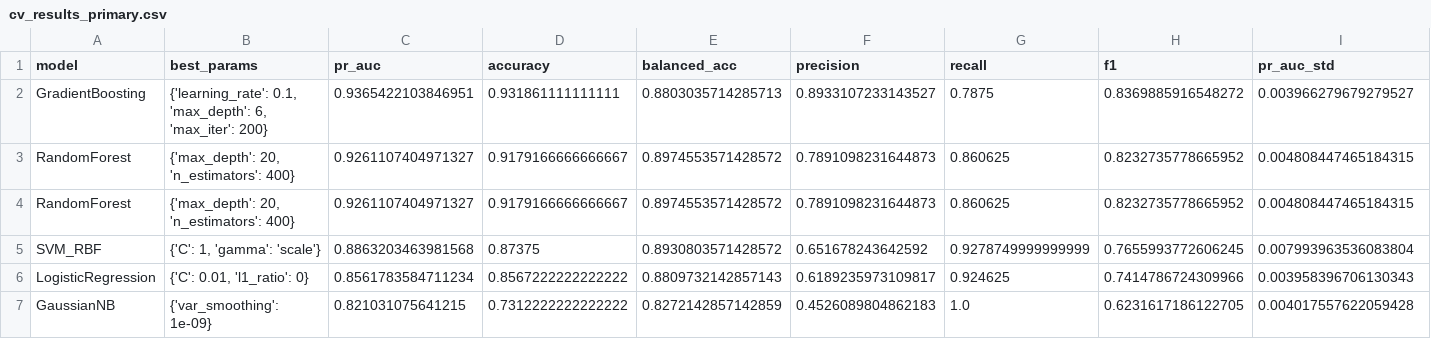
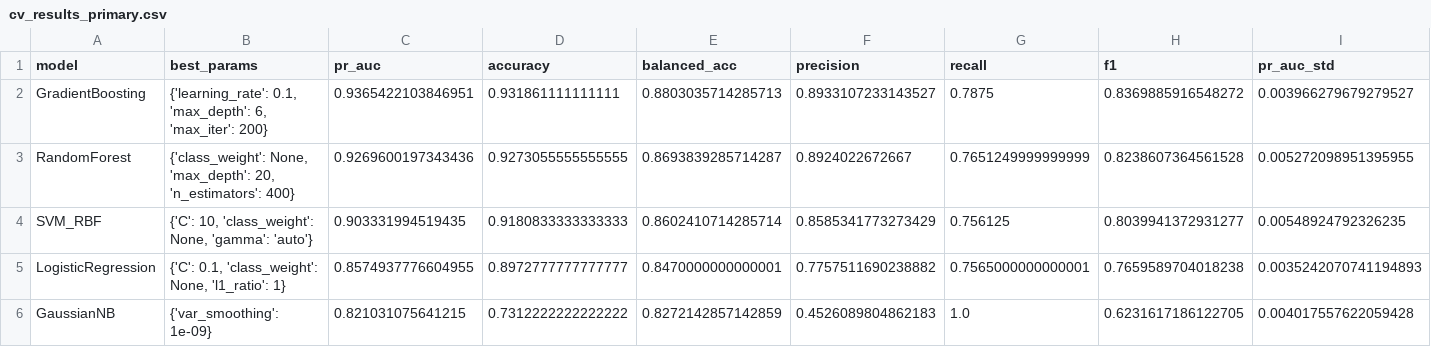
Before and after one commit to DipiAreum04/Team-1-Project, a CSV file: results/cv_results_primary.csv, drawn as a sheet; only a part is shown; removed rows and columns are numbered as before the commit, all else as after; rows hold the shown columns only; the diff names each change by its address in the sheet, - before the commit and + after, or states it on an @@ line.

Commit message:
Updated Model Training

```diff
--- a/results/cv_results_primary.csv
+++ b/results/cv_results_primary.csv
-row 3: RandomForest | {'max_depth': 20, 'n_estimators': 400} | 0.9261107404971327 | 0.9179166666666667 | 0.8974553571428572 | 0.7891098231644873 | 0.860625 | 0.8232735778665952 | 0.004808447465184315
-row 4: RandomForest | {'max_depth': 20, 'n_estimators': 400} | 0.9261107404971327 | 0.9179166666666667 | 0.8974553571428572 | 0.7891098231644873 | 0.860625 | 0.8232735778665952 | 0.004808447465184315
-row 5: SVM_RBF | {'C': 1, 'gamma': 'scale'} | 0.8863203463981568 | 0.87375 | 0.8930803571428572 | 0.651678243642592 | 0.9278749999999999 | 0.7655993772606245 | 0.007993963536083804
-row 6: LogisticRegression | {'C': 0.01, 'l1_ratio': 0} | 0.8561783584711234 | 0.8567222222222222 | 0.8809732142857143 | 0.6189235973109817 | 0.924625 | 0.7414786724309966 | 0.003958396706130343
+row 3: RandomForest | {'class_weight': None, 'max_depth': 20, 'n_estimators': 400} | 0.9269600197343436 | 0.9273055555555555 | 0.8693839285714287 | 0.8924022672667 | 0.7651249999999999 | 0.8238607364561528 | 0.005272098951395955
+row 4: SVM_RBF | {'C': 10, 'class_weight': None, 'gamma': 'auto'} | 0.903331994519435 | 0.9180833333333333 | 0.8602410714285714 | 0.8585341773273429 | 0.756125 | 0.8039941372931277 | 0.00548924792326235
+row 5: LogisticRegression | {'C': 0.1, 'class_weight': None, 'l1_ratio': 1} | 0.8574937776604955 | 0.8972777777777777 | 0.8470000000000001 | 0.7757511690238882 | 0.7565000000000001 | 0.7659589704018238 | 0.0035242070741194893
```
Also changed, not shown: 2 other files.
